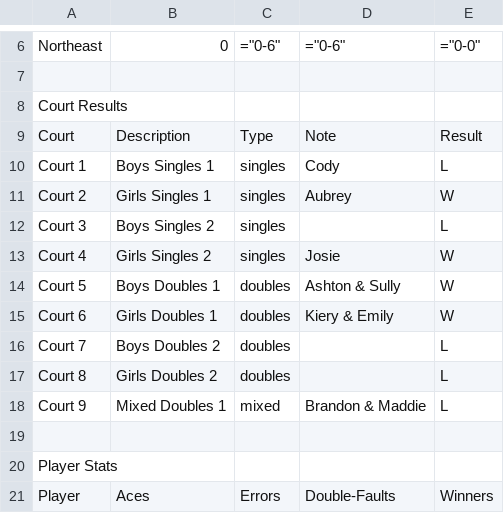
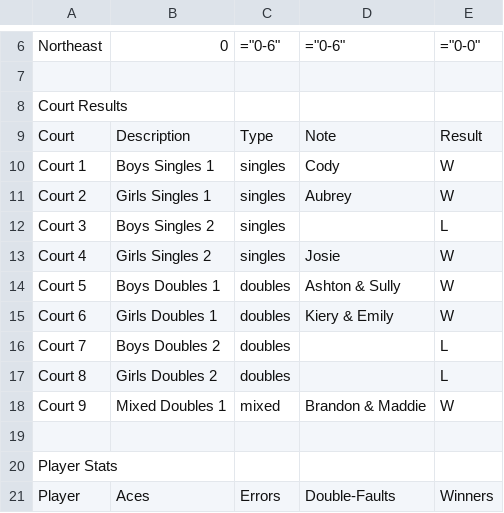
Before and after one commit to RedZoan/tennis-app, a CSV file: matches/match_vs_Northeast_2026-03-25.csv, drawn as a sheet; only a part is shown, gaps mark what is left out.

Commit message:
Update match: Northeast (2026-03-25)

```diff
--- a/matches/match_vs_Northeast_2026-03-25.csv
+++ b/matches/match_vs_Northeast_2026-03-25.csv
@@ -9,3 +9,3 @@ Court Results
 Court,Description,Type,Note,Result
-Court 1,Boys Singles 1,singles,Cody,L
+Court 1,Boys Singles 1,singles,Cody,W
 Court 2,Girls Singles 1,singles,Aubrey,W
@@ -17,3 +17,3 @@ Court 7,Boys Doubles 2,doubles,,L
 Court 8,Girls Doubles 2,doubles,,L
-Court 9,Mixed Doubles 1,mixed,Brandon & Maddie,L
+Court 9,Mixed Doubles 1,mixed,Brandon & Maddie,W
 
```
